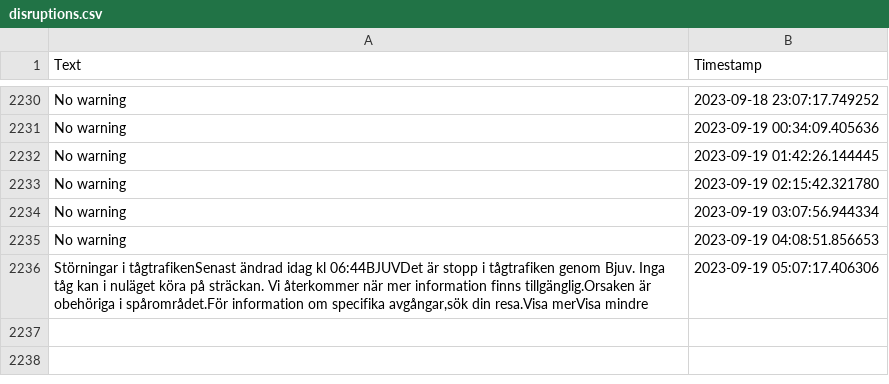
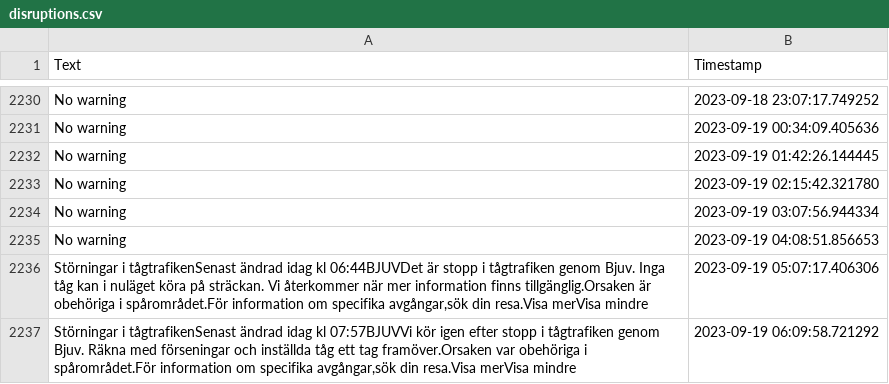
Before and after one commit to sebhanika/Skanetrafiken_Scrape, a CSV file: disruptions.csv, drawn as a sheet; only a part is shown, gaps mark what is left out; the diff names each change by its address in the sheet, - before the commit and + after, or states it on an @@ line.

```diff
--- a/disruptions.csv
+++ b/disruptions.csv
+row 2237: Störningar i tågtrafikenSenast ändrad idag kl 07:57BJUVVi kör igen efter stopp i tågtrafiken genom Bjuv. Räkna med förseningar och inställda tåg ett tag framöver.Orsaken var obehöriga i spårområdet.För information om specifika avgångar,sök din resa.Visa merVisa mindre | 2023-09-19 06:09:58.721292
```
